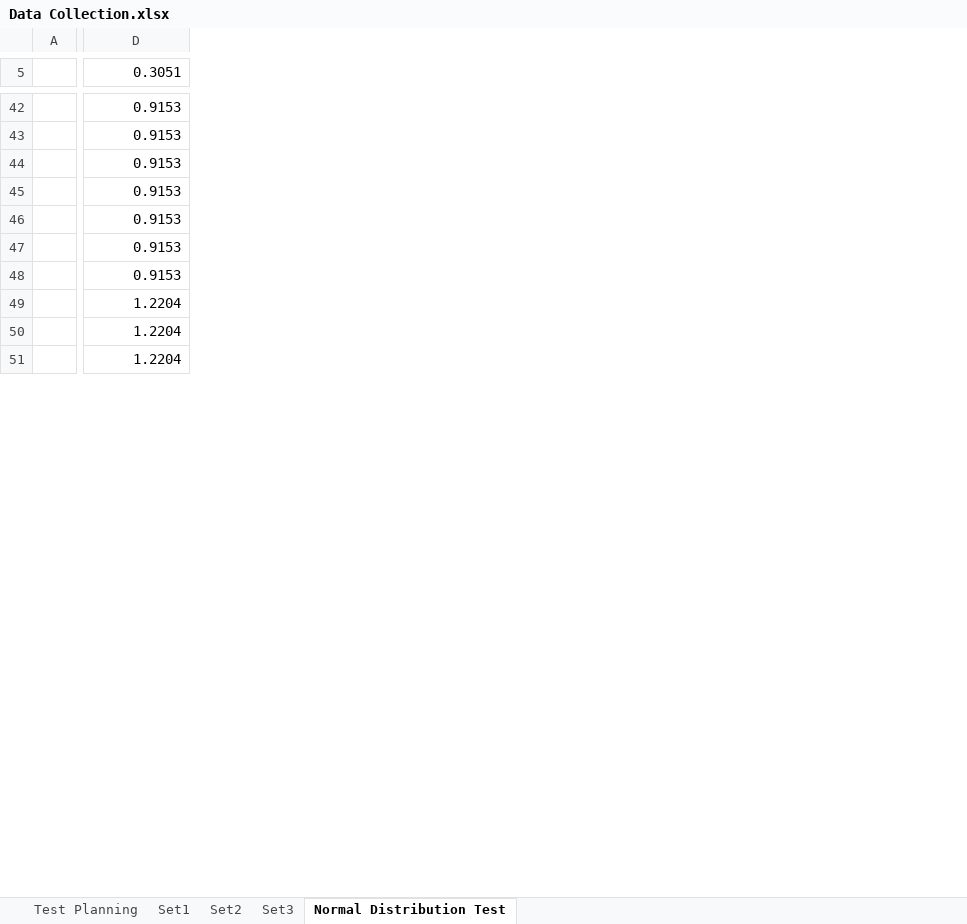
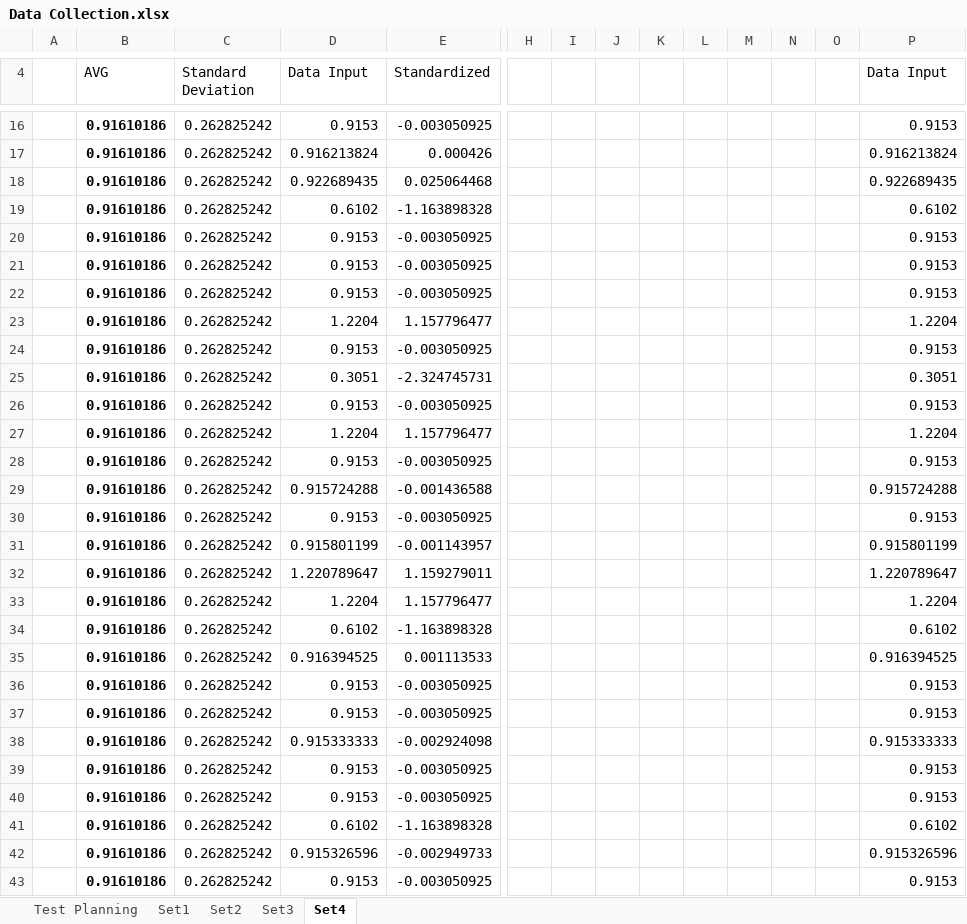
Before and after one commit to Tribler/trustchain-simulator, an Excel workbook: Data Collection.xlsx, sheet Set4, drawn as a sheet; only a part is shown, gaps mark what is left out; values as stored, in another font and other column widths than the file's, no borders; charts and pictures not drawn; addresses are those after the commit; rows hold the shown columns only; the diff covers the shown part only; the diff names each change by its address in the sheet, - before the commit and + after, or states it on an @@ line.

Commit message:
Update Data Collection.xlsx

```diff
--- a/Data Collection.xlsx (sheet Set4)
+++ b/Data Collection.xlsx (sheet Set4)
-sheet tab: Normal Distribution Test
+sheet tab: Set4
+column B (AVG), rows 16-18: all 0.91610186; rows 20-23: all 0.91610186; row 27: 0.91610186; row 33: 0.91610186
+column C (Standard Deviation), rows 16-18: all 0.262825242; rows 20-23: all 0.262825242; row 27: 0.262825242; row 33: 0.262825242
+column D (Data Input), rows 16-18: 0.9153 | 0.916213824 | 0.922689435; rows 20-23: 0.9153 | 0.9153 | 0.9153 | 1.2204; row 27: 1.2204; row 33: 1.2204
+column E (Standardized), rows 16-18: -0.003050925 | 0.000426 | 0.025064468; rows 20-23: -0.003050925 | -0.003050925 | -0.003050925 | 1.157796477; row 27: 1.157796477; row 33: 1.157796477
+column H, empty
+column I, empty
+column J, empty
+column K, empty
+column L, empty
+column M, empty
+column N, empty
+column O, empty
-P4: 0.3051
+P4: Data Input
-P17 (Data Input): 0.9153
+P17 (Data Input): 0.916213824
-P18 (Data Input): 0.9153
+P18 (Data Input): 0.922689435
@@ row 22 moved to row 19: 0.91610186 @@
@@ row 45 moved to row 24: 0.91610186 @@
@@ row 7 moved to row 25: 0.91610186 @@
+row 26:  | 0.91610186 | 0.262825242 | 0.9153 | -0.003050925 |  |  |  |  |  |  |  |  | 0.9153
+row 28:  | 0.91610186 | 0.262825242 | 0.9153 | -0.003050925 |  |  |  |  |  |  |  |  | 0.9153
+row 29:  | 0.91610186 | 0.262825242 | 0.915724288 | -0.001436588 |  |  |  |  |  |  |  |  | 0.915724288
+row 30:  | 0.91610186 | 0.262825242 | 0.9153 | -0.003050925 |  |  |  |  |  |  |  |  | 0.9153
+row 31:  | 0.91610186 | 0.262825242 | 0.915801199 | -0.001143957 |  |  |  |  |  |  |  |  | 0.915801199
+row 32:  | 0.91610186 | 0.262825242 | 1.220789647 | 1.159279011 |  |  |  |  |  |  |  |  | 1.220789647
@@ row 23 moved to row 34: 0.91610186 @@
+row 35:  | 0.91610186 | 0.262825242 | 0.916394525 | 0.001113533 |  |  |  |  |  |  |  |  | 0.916394525
+row 36:  | 0.91610186 | 0.262825242 | 0.9153 | -0.003050925 |  |  |  |  |  |  |  |  | 0.9153
+row 37:  | 0.91610186 | 0.262825242 | 0.9153 | -0.003050925 |  |  |  |  |  |  |  |  | 0.9153
+row 38:  | 0.91610186 | 0.262825242 | 0.915333333 | -0.002924098 |  |  |  |  |  |  |  |  | 0.915333333
+row 39:  | 0.91610186 | 0.262825242 | 0.9153 | -0.003050925 |  |  |  |  |  |  |  |  | 0.9153
+row 40:  | 0.91610186 | 0.262825242 | 0.9153 | -0.003050925 |  |  |  |  |  |  |  |  | 0.9153
@@ row 24 moved to row 41: 0.91610186 @@
+row 42:  | 0.91610186 | 0.262825242 | 0.915326596 | -0.002949733 |  |  |  |  |  |  |  |  | 0.915326596
+row 43:  | 0.91610186 | 0.262825242 | 0.9153 | -0.003050925 |  |  |  |  |  |  |  |  | 0.9153
```
Also changed, not shown: 12 added rows, 23 removed rows, 6 moved rows and 1 edited cell elsewhere in this sheet, sheet Test Planning, charts or pictures.
